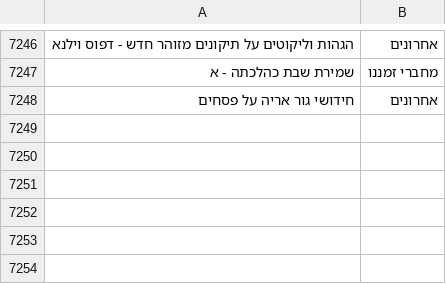
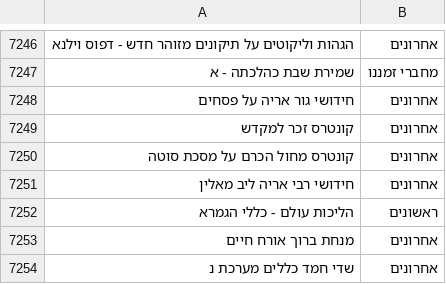
Before and after one commit to Otzaria/otzaria-library, a CSV file: ForDB/generations.csv, drawn as a sheet; only a part is shown, gaps mark what is left out; the diff names each change by its address in the sheet, - before the commit and + after, or states it on an @@ line.

```diff
--- a/ForDB/generations.csv
+++ b/ForDB/generations.csv
+row 7249: קונטרס זכר למקדש | אחרונים
+row 7250: קונטרס מחול הכרם על מסכת סוטה | אחרונים
+row 7251: חידושי רבי אריה ליב מאלין | אחרונים
+row 7252: הליכות עולם - כללי הגמרא | ראשונים
+row 7253: מנחת ברוך אורח חיים | אחרונים
+row 7254: שדי חמד כללים מערכת נ | אחרונים
```
Also changed, not shown: 21 other files.
